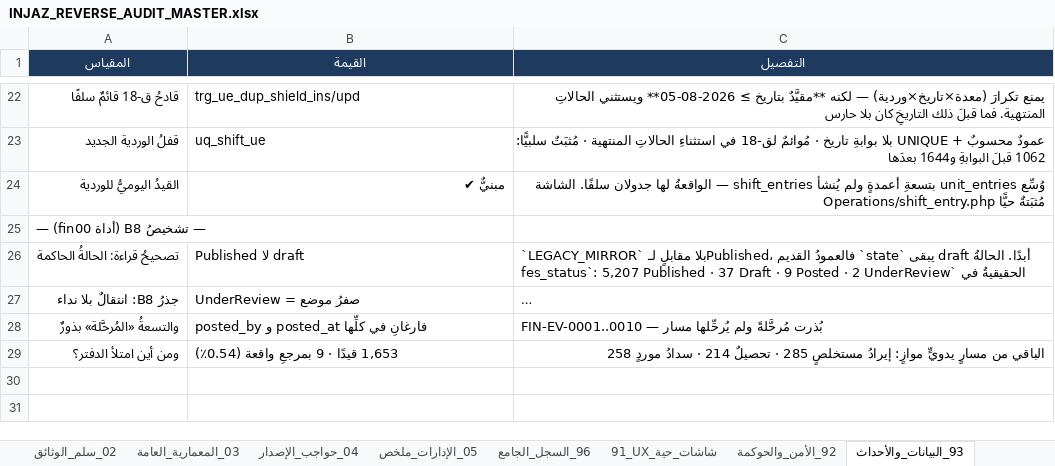
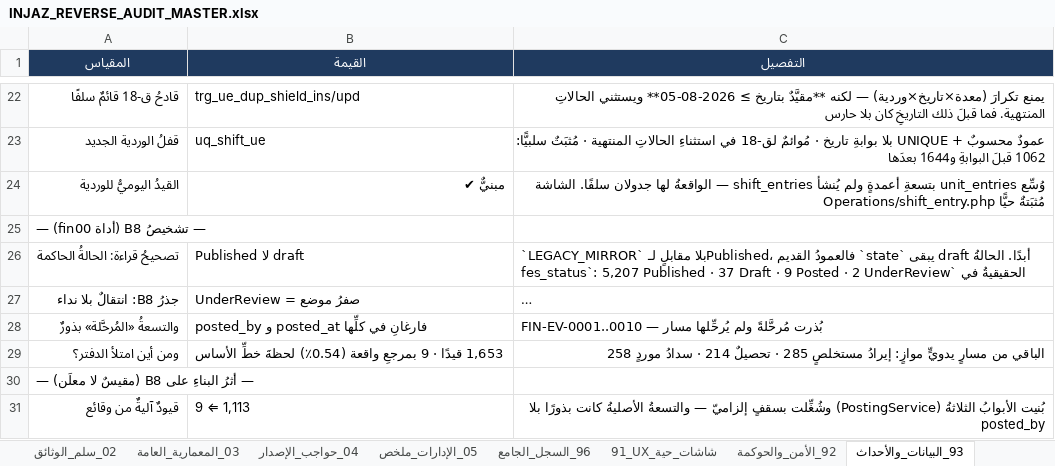
Before and after one commit to mohamed-sd/ems, an Excel workbook: docs/reverse_audit_2026-08/INJAZ_REVERSE_AUDIT_MASTER.xlsx, sheet 93_البيانات_والأحداث, drawn as a sheet; only a part is shown, gaps mark what is left out; long unchanged cells end in …; values as stored, in another font and other column widths than the file's, no borders; the diff covers the shown part only; the diff names each change by its address in the sheet, - before the commit and + after, or states it on an @@ line.

```diff
--- a/docs/reverse_audit_2026-08/INJAZ_REVERSE_AUDIT_MASTER.xlsx (sheet 93_البيانات_والأحداث)
+++ b/docs/reverse_audit_2026-08/INJAZ_REVERSE_AUDIT_MASTER.xlsx (sheet 93_البيانات_والأحداث)
-B29 (القيمة): 1,653 قيدًا · 9 بمرجعِ واقعة (0.54٪)
+B29 (القيمة): 1,653 قيدًا · 9 بمرجعِ واقعة (0.54٪) لحظةَ خطِّ الأساس
+row 30: — أثرُ البناءِ على B8 (مقيسٌ لا معلَن) —
+row 31: قيودٌ آليةٌ من وقائع | 9 ⇐ 1,113 | بُنيت الأبوابُ الثلاثةُ (PostingService) وشُغِّلت بسقفٍ إلزاميّ — والتسعةُ الأصليةُ كانت بذورًا بلا posted_by
```
Also changed, not shown: 3 added rows elsewhere in this sheet, sheet 90_رحلات_عبر_الإدارات, sheet 00_ملخص_تنفيذي, 3 other files.
